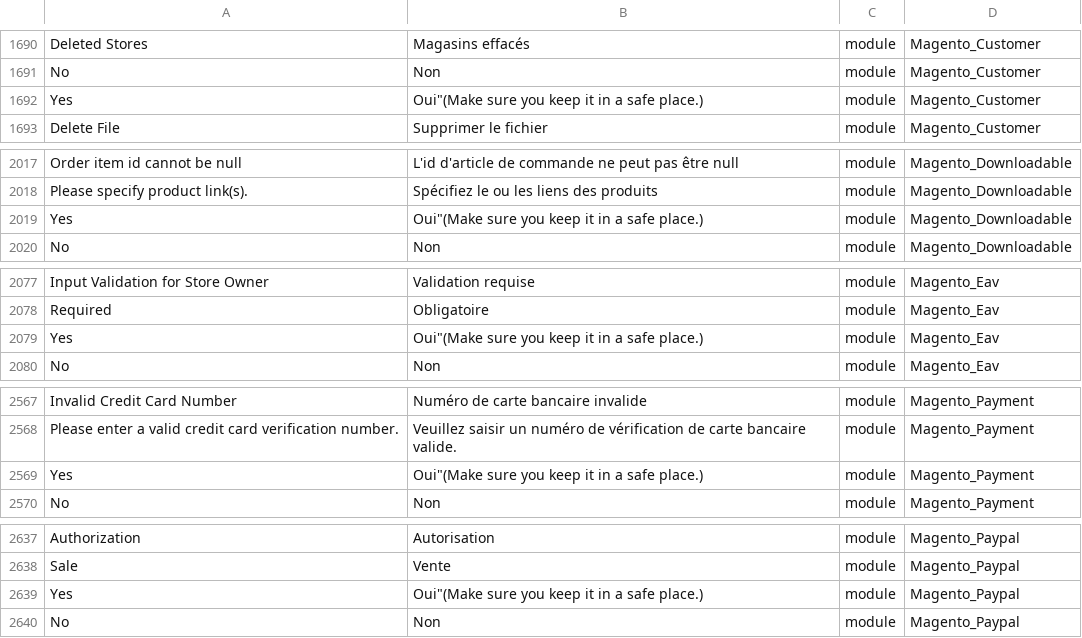
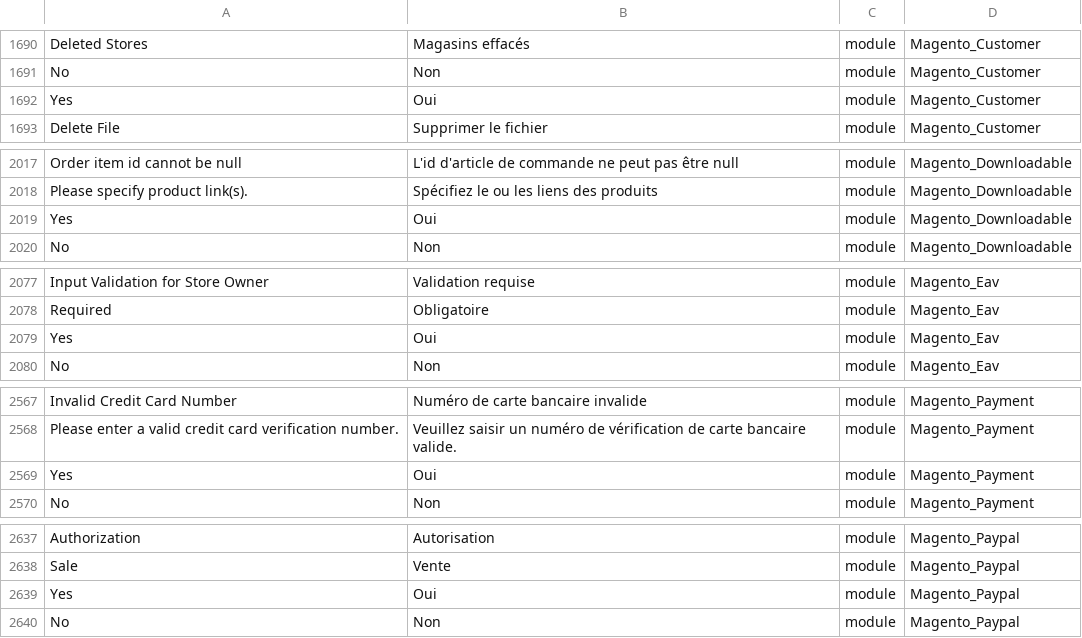
Before and after one commit to adexos/language_fr_fr, a CSV file: fr_FR.csv, drawn as a sheet; only a part is shown, gaps mark what is left out; the diff covers the shown part only; the diff names each change by its address in the sheet, - before the commit and + after, or states it on an @@ line.

Commit message:
Fix translation "oui"

```diff
--- a/fr_FR.csv
+++ b/fr_FR.csv
-B1692: Oui"(Make sure you keep it in a safe place.)
+B1692: Oui
-B2019: Oui"(Make sure you keep it in a safe place.)
+B2019: Oui
-B2079: Oui"(Make sure you keep it in a safe place.)
+B2079: Oui
-B2569: Oui"(Make sure you keep it in a safe place.)
+B2569: Oui
-B2639: Oui"(Make sure you keep it in a safe place.)
+B2639: Oui
```
Also changed, not shown: 7 edited cells elsewhere in this file.
